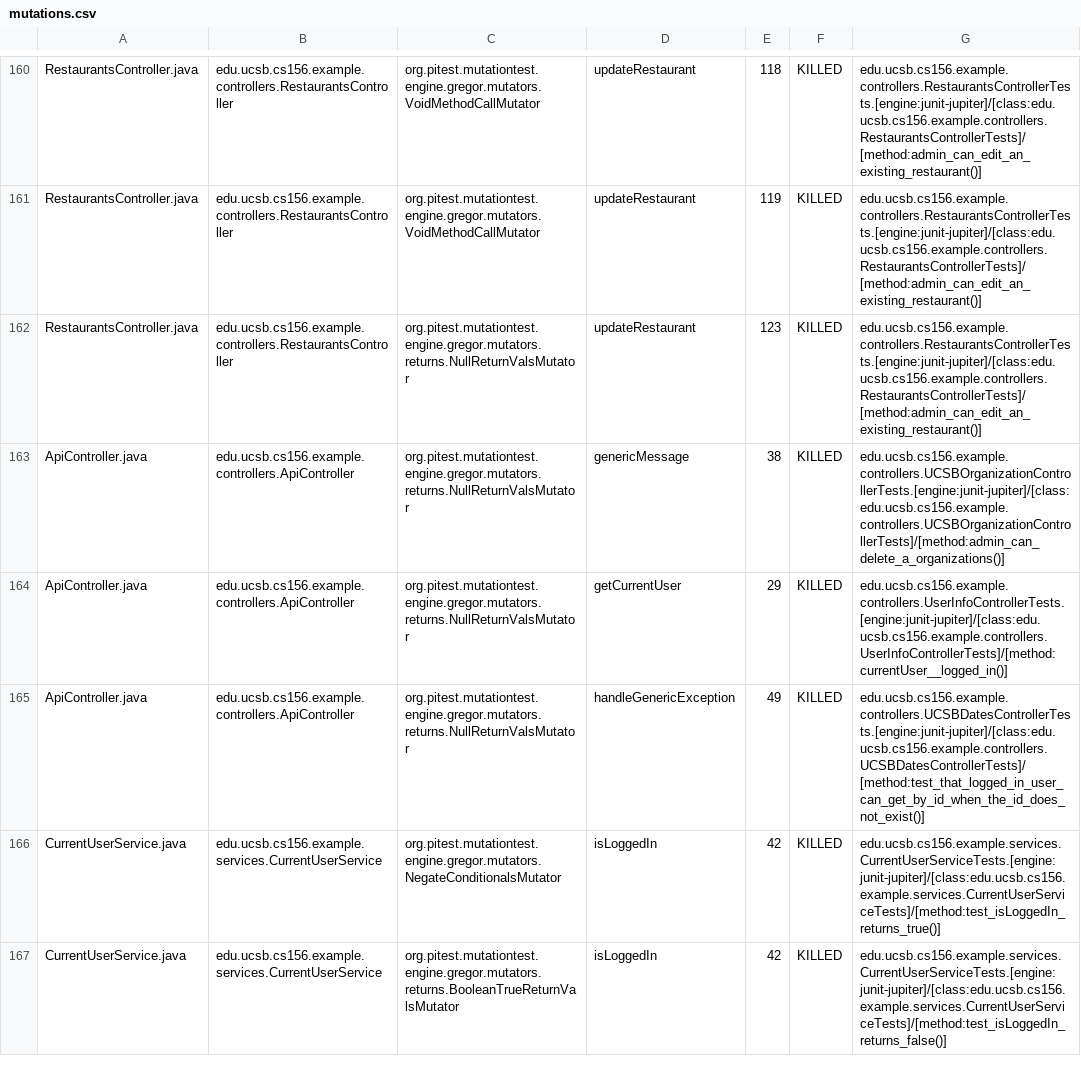
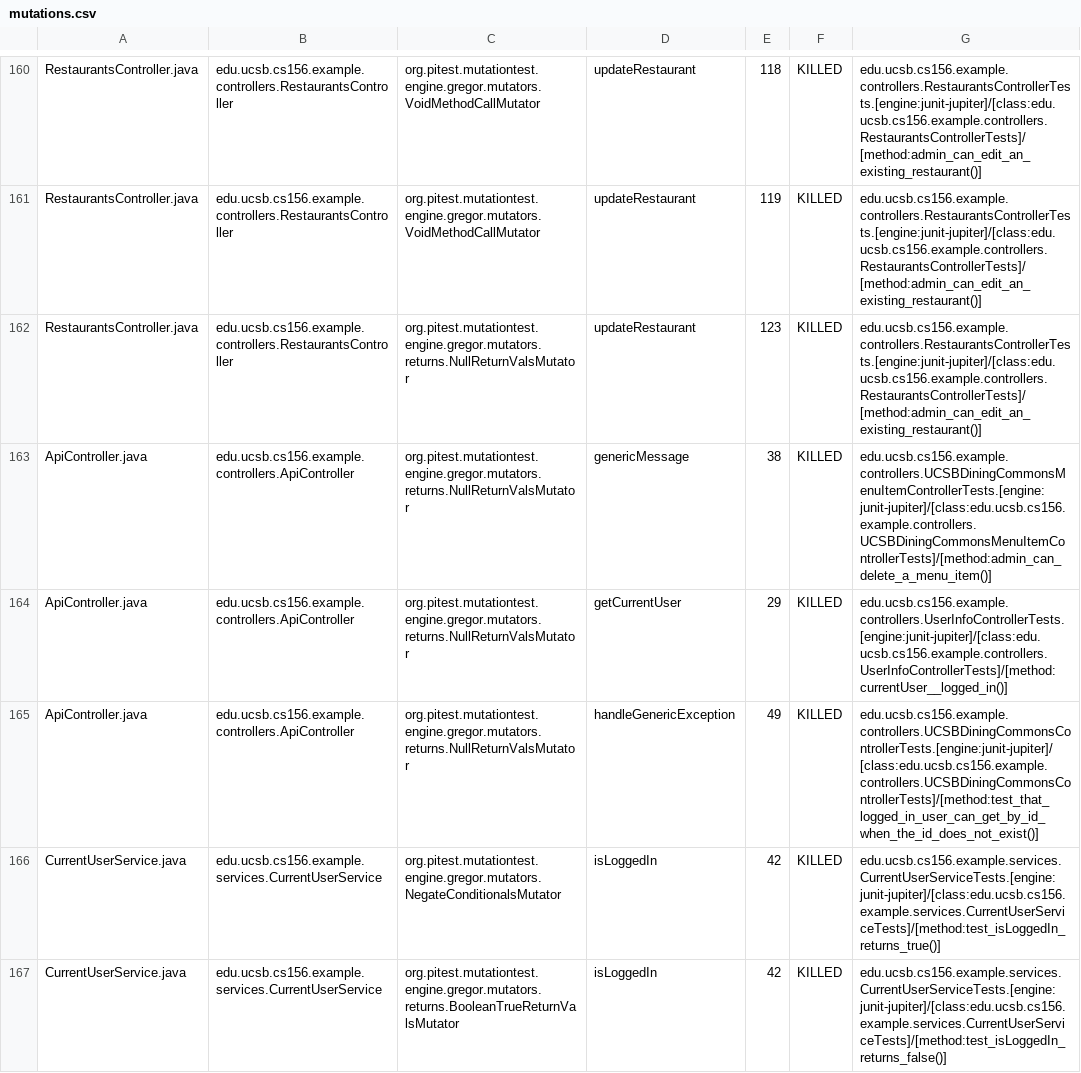
Before and after one commit to ucsb-cs156-f24/team02-f24-04, a CSV file: prs/126/pitest/mutations.csv, drawn as a sheet; only a part is shown, gaps mark what is left out.

Commit message:
Deploying to gh-pages from @ ucsb-cs156-f24/team02-f24-04@6dca485f33293e719df32b33ad20e211bd4f880b 🚀

```diff
--- a/prs/126/pitest/mutations.csv
+++ b/prs/126/pitest/mutations.csv
@@ -162,5 +162,5 @@ RestaurantsController.java,edu.ucsb.cs156.example.controllers.RestaurantsControl
 RestaurantsController.java,edu.ucsb.cs156.example.controllers.RestaurantsController,org.pitest.mutationtest.engine.gregor.mutators.returns.NullReturnValsMutator,updateRestaurant,123,KILLED,edu.ucsb.cs156.example.controllers.RestaurantsControllerTests.[engine:junit-jupiter]/[class:edu.ucsb.cs156.example.controllers.RestaurantsControllerTests]/[method:admin_can_edit_an_existing_restaurant()]
-ApiController.java,edu.ucsb.cs156.example.controllers.ApiController,org.pitest.mutationtest.engine.gregor.mutators.returns.NullReturnValsMutator,genericMessage,38,KILLED,edu.ucsb.cs156.example.controllers.UCSBOrganizationControllerTests.[engine:junit-jupiter]/[class:edu.ucsb.cs156.example.controllers.UCSBOrganizationControllerTests]/[method:admin_can_delete_a_organizations()]
+ApiController.java,edu.ucsb.cs156.example.controllers.ApiController,org.pitest.mutationtest.engine.gregor.mutators.returns.NullReturnValsMutator,genericMessage,38,KILLED,edu.ucsb.cs156.example.controllers.UCSBDiningCommonsMenuItemControllerTests.[engine:junit-jupiter]/[class:edu.ucsb.cs156.example.controllers.UCSBDiningCommonsMenuItemControllerTests]/[method:admin_can_delete_a_menu_item()]
 ApiController.java,edu.ucsb.cs156.example.controllers.ApiController,org.pitest.mutationtest.engine.gregor.mutators.returns.NullReturnValsMutator,getCurrentUser,29,KILLED,edu.ucsb.cs156.example.controllers.UserInfoControllerTests.[engine:junit-jupiter]/[class:edu.ucsb.cs156.example.controllers.UserInfoControllerTests]/[method:currentUser__logged_in()]
-ApiController.java,edu.ucsb.cs156.example.controllers.ApiController,org.pitest.mutationtest.engine.gregor.mutators.returns.NullReturnValsMutator,handleGenericException,49,KILLED,edu.ucsb.cs156.example.controllers.UCSBDatesControllerTests.[engine:junit-jupiter]/[class:edu.ucsb.cs156.example.controllers.UCSBDatesControllerTests]/[method:test_that_logged_in_user_can_get_by_id_when_the_id_does_not_exist()]
+ApiController.java,edu.ucsb.cs156.example.controllers.ApiController,org.pitest.mutationtest.engine.gregor.mutators.returns.NullReturnValsMutator,handleGenericException,49,KILLED,edu.ucsb.cs156.example.controllers.UCSBDiningCommonsControllerTests.[engine:junit-jupiter]/[class:edu.ucsb.cs156.example.controllers.UCSBDiningCommonsControllerTests]/[method:test_that_logged_in_user_can_get_by_id_when_the_id_does_not_exist()]
 CurrentUserService.java,edu.ucsb.cs156.example.services.CurrentUserService,org.pitest.mutationtest.engine.gregor.mutators.NegateConditionalsMutator,isLoggedIn,42,KILLED,edu.ucsb.cs156.example.services.CurrentUserServiceTests.[engine:junit-jupiter]/[class:edu.ucsb.cs156.example.services.CurrentUserServiceTests]/[method:test_isLoggedIn_returns_true()]
```
Also changed, not shown: 17 other files.
